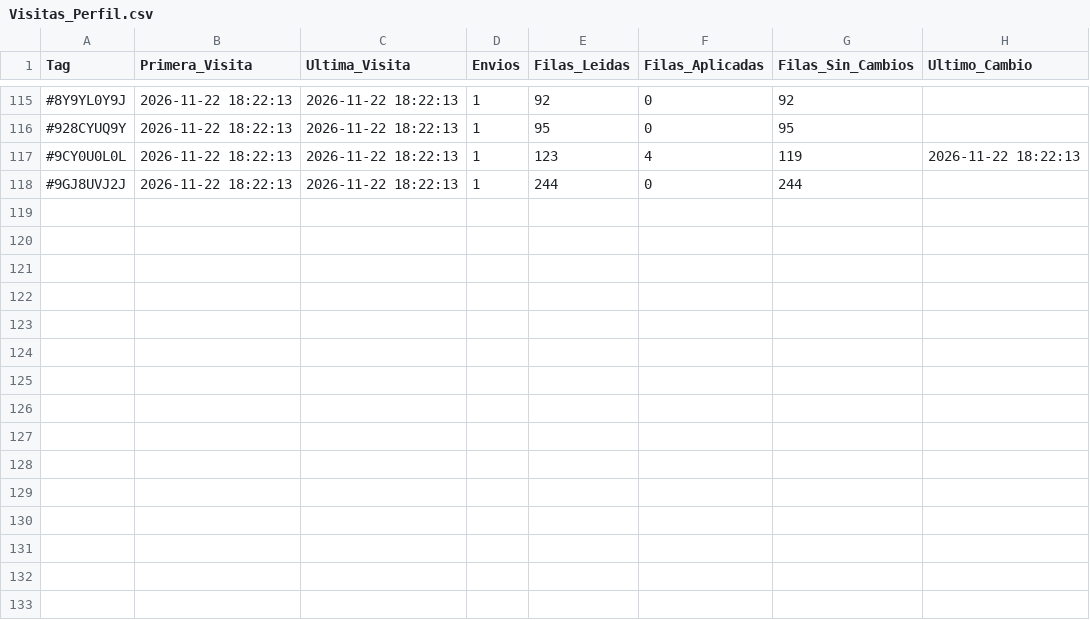
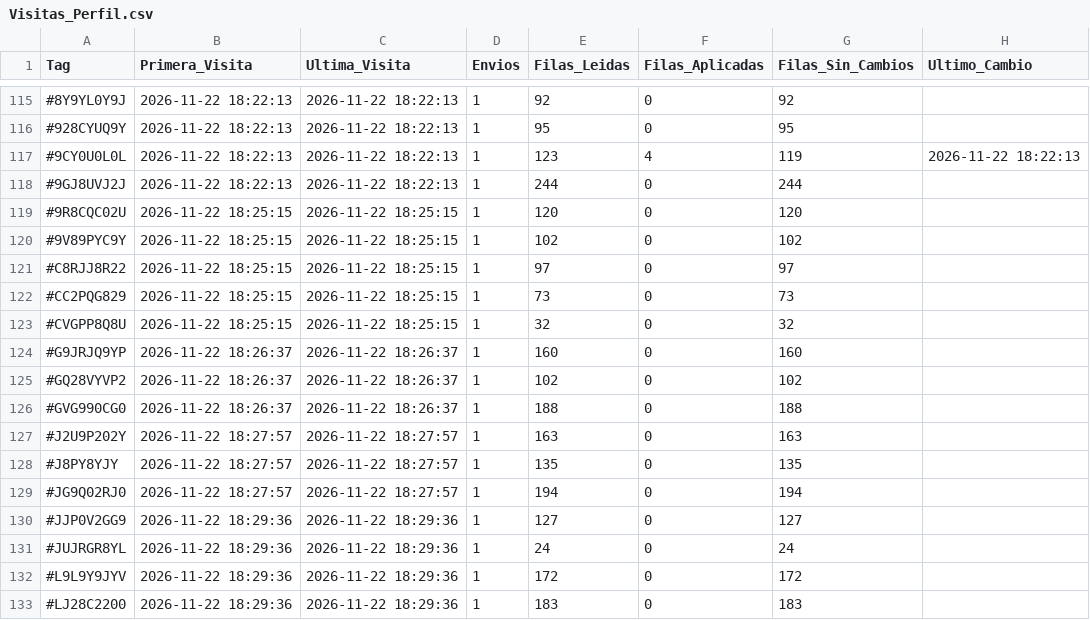
Before and after one commit to GrupoTerna/Backend, a CSV file: Datos descargados/CSV/Tampermonkey/Visitas_Perfil.csv, drawn as a sheet; only a part is shown, gaps mark what is left out; the diff names each change by its address in the sheet, - before the commit and + after, or states it on an @@ line.

Commit message:
Datos descargados: copia automática desde Drive - 22/11/2026 18:31:30 (Lima) - 3 archivos

```diff
--- a/Datos descargados/CSV/Tampermonkey/Visitas_Perfil.csv
+++ b/Datos descargados/CSV/Tampermonkey/Visitas_Perfil.csv
+row 119: #9R8CQC02U | 2026-11-22 18:25:15 | 2026-11-22 18:25:15 | 1 | 120 | 0 | 120
+row 120: #9V89PYC9Y | 2026-11-22 18:25:15 | 2026-11-22 18:25:15 | 1 | 102 | 0 | 102
+row 121: #C8RJJ8R22 | 2026-11-22 18:25:15 | 2026-11-22 18:25:15 | 1 | 97 | 0 | 97
+row 122: #CC2PQG829 | 2026-11-22 18:25:15 | 2026-11-22 18:25:15 | 1 | 73 | 0 | 73
+row 123: #CVGPP8Q8U | 2026-11-22 18:25:15 | 2026-11-22 18:25:15 | 1 | 32 | 0 | 32
+row 124: #G9JRJQ9YP | 2026-11-22 18:26:37 | 2026-11-22 18:26:37 | 1 | 160 | 0 | 160
+row 125: #GQ28VYVP2 | 2026-11-22 18:26:37 | 2026-11-22 18:26:37 | 1 | 102 | 0 | 102
+row 126: #GVG990CG0 | 2026-11-22 18:26:37 | 2026-11-22 18:26:37 | 1 | 188 | 0 | 188
+row 127: #J2U9P202Y | 2026-11-22 18:27:57 | 2026-11-22 18:27:57 | 1 | 163 | 0 | 163
+row 128: #J8PY8YJY | 2026-11-22 18:27:57 | 2026-11-22 18:27:57 | 1 | 135 | 0 | 135
+row 129: #JG9Q02RJ0 | 2026-11-22 18:27:57 | 2026-11-22 18:27:57 | 1 | 194 | 0 | 194
+row 130: #JJP0V2GG9 | 2026-11-22 18:29:36 | 2026-11-22 18:29:36 | 1 | 127 | 0 | 127
+row 131: #JUJRGR8YL | 2026-11-22 18:29:36 | 2026-11-22 18:29:36 | 1 | 24 | 0 | 24
+row 132: #L9L9Y9JYV | 2026-11-22 18:29:36 | 2026-11-22 18:29:36 | 1 | 172 | 0 | 172
+row 133: #LJ28C2200 | 2026-11-22 18:29:36 | 2026-11-22 18:29:36 | 1 | 183 | 0 | 183
```
Also changed, not shown: Datos descargados/CSV/Tampermonkey/Log_Tampermonkey_HistorialGuerra.csv, 1 other file.
